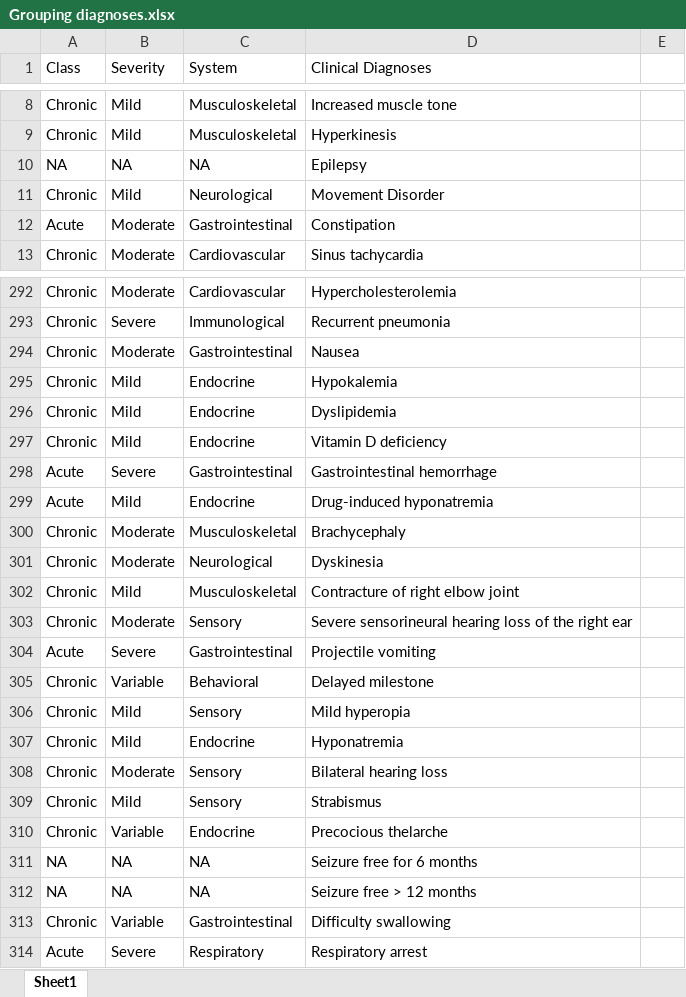
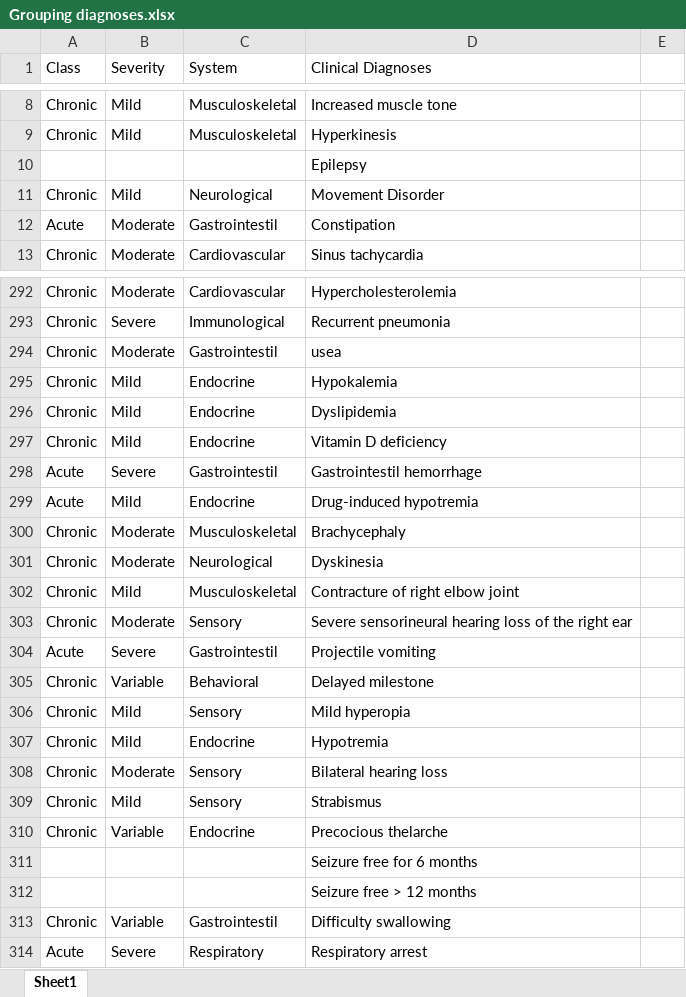
Before and after one commit to KiranSmelser/Ciitizen-health-scn8a, an Excel workbook: data/Grouping diagnoses.xlsx, sheet Sheet1, drawn as a sheet; only a part is shown, gaps mark what is left out; values as stored, in another font and other column widths than the file's, no borders; removed rows and columns are numbered as before the commit, all else as after; the diff covers the shown part only; the diff names each change by its address in the sheet, - before the commit and + after, or states it on an @@ line.

Commit message:
Added and ran code for diagnoses figure

```diff
--- a/data/Grouping diagnoses.xlsx (sheet Sheet1)
+++ b/data/Grouping diagnoses.xlsx (sheet Sheet1)
-row 10: NA | NA | NA | Epilepsy
+row 10:  |  |  | Epilepsy
-C12 (System): Gastrointestinal
+C12 (System): Gastrointestil
-C294 (System): Gastrointestinal
+C294 (System): Gastrointestil
-D294 (Clinical Diagnoses): Nausea
+D294 (Clinical Diagnoses): usea
-C298 (System): Gastrointestinal
+C298 (System): Gastrointestil
-D298 (Clinical Diagnoses): Gastrointestinal hemorrhage
+D298 (Clinical Diagnoses): Gastrointestil hemorrhage
-D299 (Clinical Diagnoses): Drug-induced hyponatremia
+D299 (Clinical Diagnoses): Drug-induced hypotremia
-C304 (System): Gastrointestinal
+C304 (System): Gastrointestil
-D307 (Clinical Diagnoses): Hyponatremia
+D307 (Clinical Diagnoses): Hypotremia
-row 311: NA | NA | NA | Seizure free for 6 months
-row 312: NA | NA | NA | Seizure free > 12 months
+row 311:  |  |  | Seizure free for 6 months
+row 312:  |  |  | Seizure free > 12 months
-C313 (System): Gastrointestinal
+C313 (System): Gastrointestil
```
Also changed, not shown: 20 added rows, 20 removed rows and 53 edited cells elsewhere in this sheet, 7 other files.
